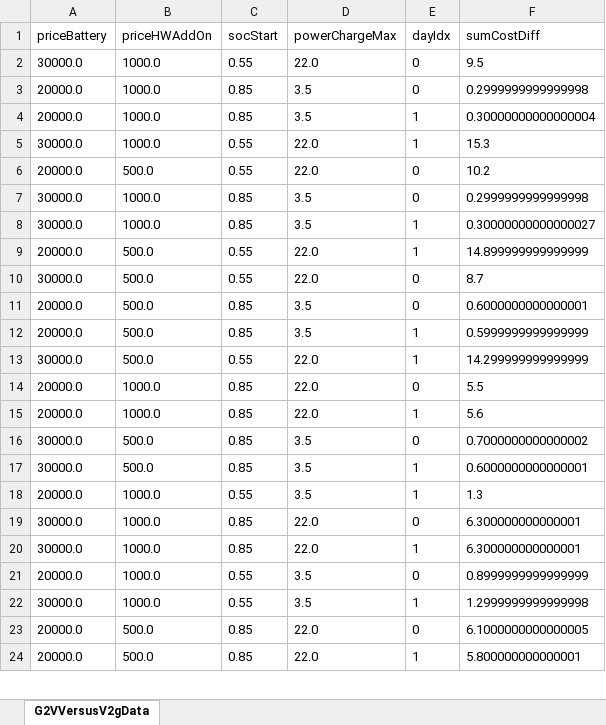
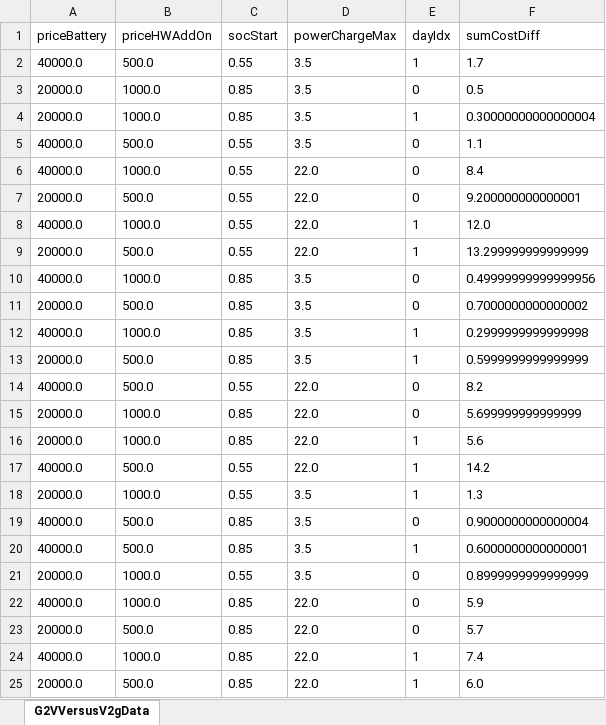
Before and after one commit to JonasHellgren/MachineLearning, an Excel workbook: src/main/java/safe_rl/runners/trading/results/g2vVsV2g.xlsx, sheet G2VVersusV2gData, drawn as a sheet; only a part is shown; values as stored, in another font and other column widths than the file's, no borders; removed rows and columns are numbered as before the commit, all else as after; the diff covers the shown part only; the diff names each change by its address in the sheet, - before the commit and + after, or states it on an @@ line.

```diff
--- a/src/main/java/safe_rl/runners/trading/results/g2vVsV2g.xlsx (sheet G2VVersusV2gData)
+++ b/src/main/java/safe_rl/runners/trading/results/g2vVsV2g.xlsx (sheet G2VVersusV2gData)
-row 2: 30000.0 | 1000.0 | 0.55 | 22.0 | 0 | 9.5
+row 2: 40000.0 | 500.0 | 0.55 | 3.5 | 1 | 1.7
-F3 (sumCostDiff): 0.2999999999999998
+F3 (sumCostDiff): 0.5
-row 5: 30000.0 | 1000.0 | 0.55 | 22.0 | 1 | 15.3
+row 5: 40000.0 | 500.0 | 0.55 | 3.5 | 0 | 1.1
+row 6: 40000.0 | 1000.0 | 0.55 | 22.0 | 0 | 8.4
-F7 (sumCostDiff): 10.2
+F7 (sumCostDiff): 9.200000000000001
-row 7: 30000.0 | 1000.0 | 0.85 | 3.5 | 0 | 0.2999999999999998
-row 8: 30000.0 | 1000.0 | 0.85 | 3.5 | 1 | 0.30000000000000027
+row 8: 40000.0 | 1000.0 | 0.55 | 22.0 | 1 | 12.0
-F9 (sumCostDiff): 14.899999999999999
+F9 (sumCostDiff): 13.299999999999999
-row 10: 30000.0 | 500.0 | 0.55 | 22.0 | 0 | 8.7
+row 10: 40000.0 | 1000.0 | 0.85 | 3.5 | 0 | 0.49999999999999956
-F11 (sumCostDiff): 0.6000000000000001
+F11 (sumCostDiff): 0.7000000000000002
+row 12: 40000.0 | 1000.0 | 0.85 | 3.5 | 1 | 0.2999999999999998
-A14 (priceBattery): 30000.0
+A14 (priceBattery): 40000.0
-E14 (dayIdx): 1
+E14 (dayIdx): 0
-F14 (sumCostDiff): 14.299999999999999
+F14 (sumCostDiff): 8.2
-F15 (sumCostDiff): 5.5
+F15 (sumCostDiff): 5.699999999999999
-row 16: 30000.0 | 500.0 | 0.85 | 3.5 | 0 | 0.7000000000000002
-row 17: 30000.0 | 500.0 | 0.85 | 3.5 | 1 | 0.6000000000000001
+row 17: 40000.0 | 500.0 | 0.55 | 22.0 | 1 | 14.2
-row 19: 30000.0 | 1000.0 | 0.85 | 22.0 | 0 | 6.300000000000001
-row 20: 30000.0 | 1000.0 | 0.85 | 22.0 | 1 | 6.300000000000001
+row 19: 40000.0 | 500.0 | 0.85 | 3.5 | 0 | 0.9000000000000004
+row 20: 40000.0 | 500.0 | 0.85 | 3.5 | 1 | 0.6000000000000001
-row 22: 30000.0 | 1000.0 | 0.55 | 3.5 | 1 | 1.2999999999999998
+row 22: 40000.0 | 1000.0 | 0.85 | 22.0 | 0 | 5.9
-F23 (sumCostDiff): 6.1000000000000005
+F23 (sumCostDiff): 5.7
+row 24: 40000.0 | 1000.0 | 0.85 | 22.0 | 1 | 7.4
-F25 (sumCostDiff): 5.800000000000001
+F25 (sumCostDiff): 6.0
```
Also changed, not shown: 3 added rows, 4 removed rows and 5 edited cells elsewhere in this sheet, src/main/java/safe_rl/runners/trading/results/scen_res_DayId[year=24, month=4, day=10, region=se3].xlsx, 37 other files.
